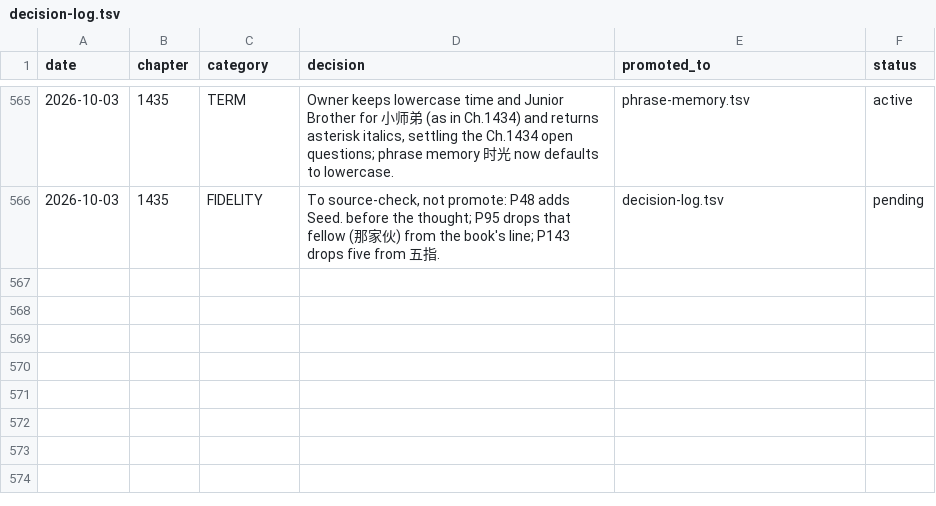
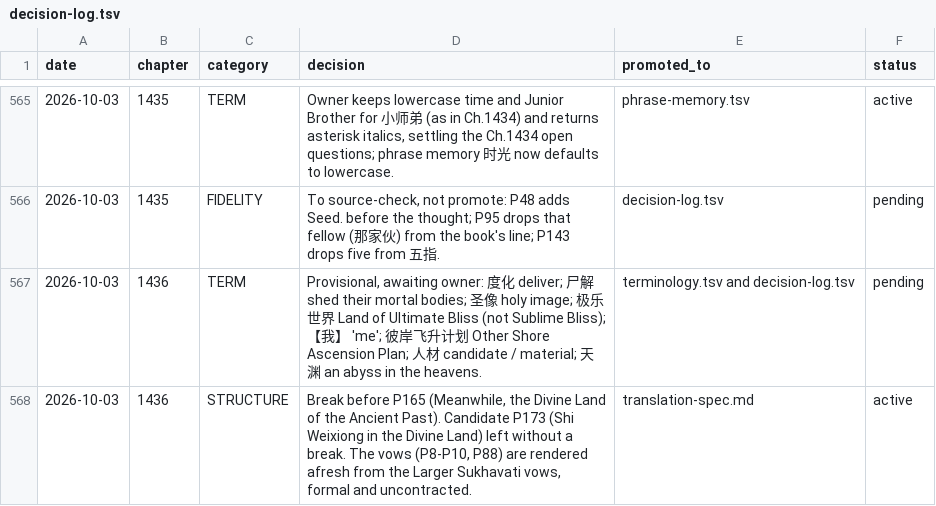
Before and after one commit to RoyUnconquerable/Translation, a TSV file: chatgpt/reference/decision-log.tsv, drawn as a sheet; only a part is shown, gaps mark what is left out.

```diff
--- a/chatgpt/reference/decision-log.tsv
+++ b/chatgpt/reference/decision-log.tsv
@@ -566 +566,3 @@ date	chapter	category	decision	promoted_to	status
 2026-10-03	1435	FIDELITY	To source-check, not promote: P48 adds Seed. before the thought; P95 drops that fellow (那家伙) from the book's line; P143 drops five from 五指.	decision-log.tsv	pending
+2026-10-03	1436	TERM	Provisional, awaiting owner: 度化 deliver; 尸解 shed their mortal bodies; 圣像 holy image; 极乐世界 Land of Ultimate Bliss (not Sublime Bliss); 【我】 'me'; 彼岸飞升计划 Other Shore Ascension Plan; 人材 candidate / material; 天渊 an abyss in the heavens.	terminology.tsv and decision-log.tsv	pending
+2026-10-03	1436	STRUCTURE	Break before P165 (Meanwhile, the Divine Land of the Ancient Past). Candidate P173 (Shi Weixiong in the Divine Land) left without a break. The vows (P8-P10, P88) are rendered afresh from the Larger Sukhavati vows, formal and uncontracted.	translation-spec.md	active
```
Also changed, not shown: chatgpt/chapters/ledger.tsv, chatgpt/glossary/terminology.tsv, 2 other files.
